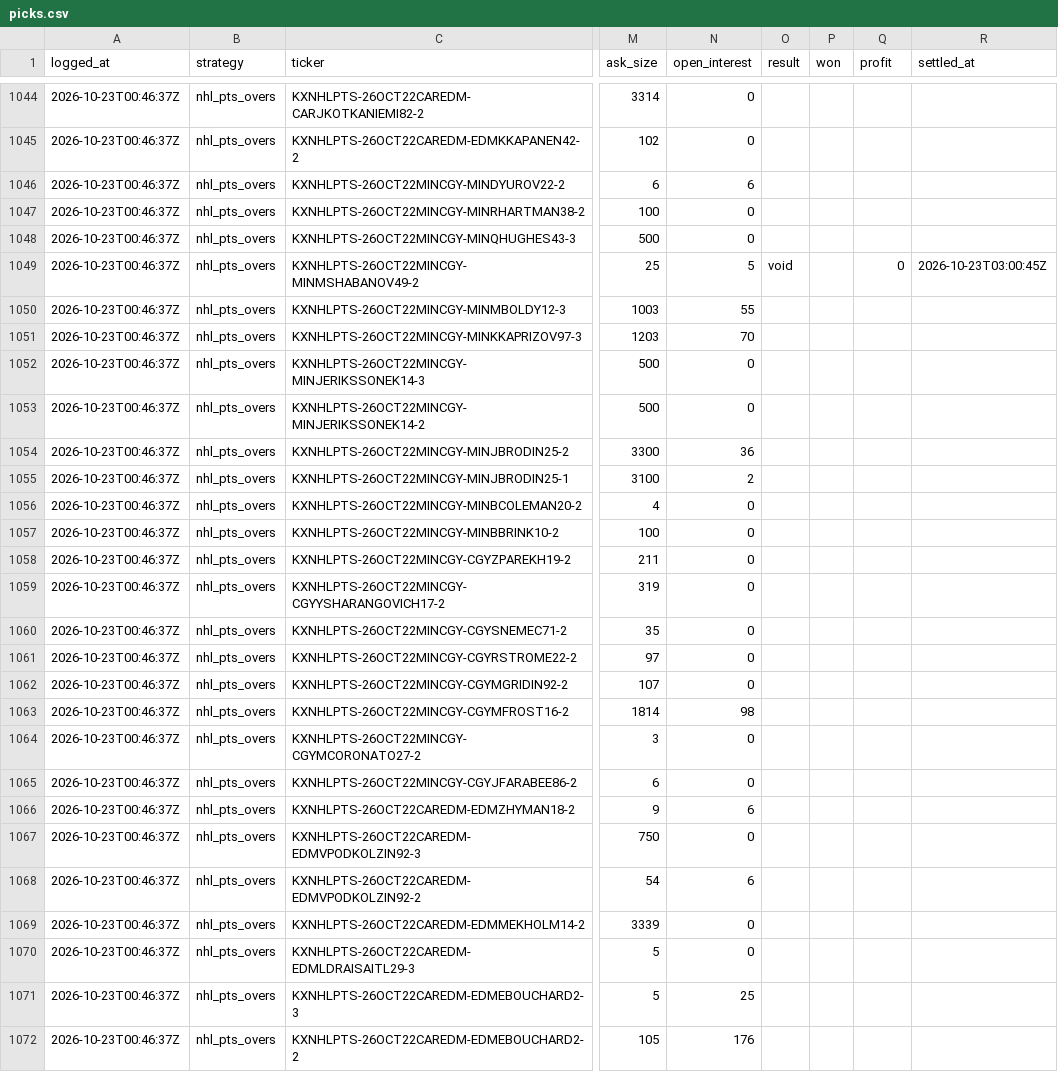
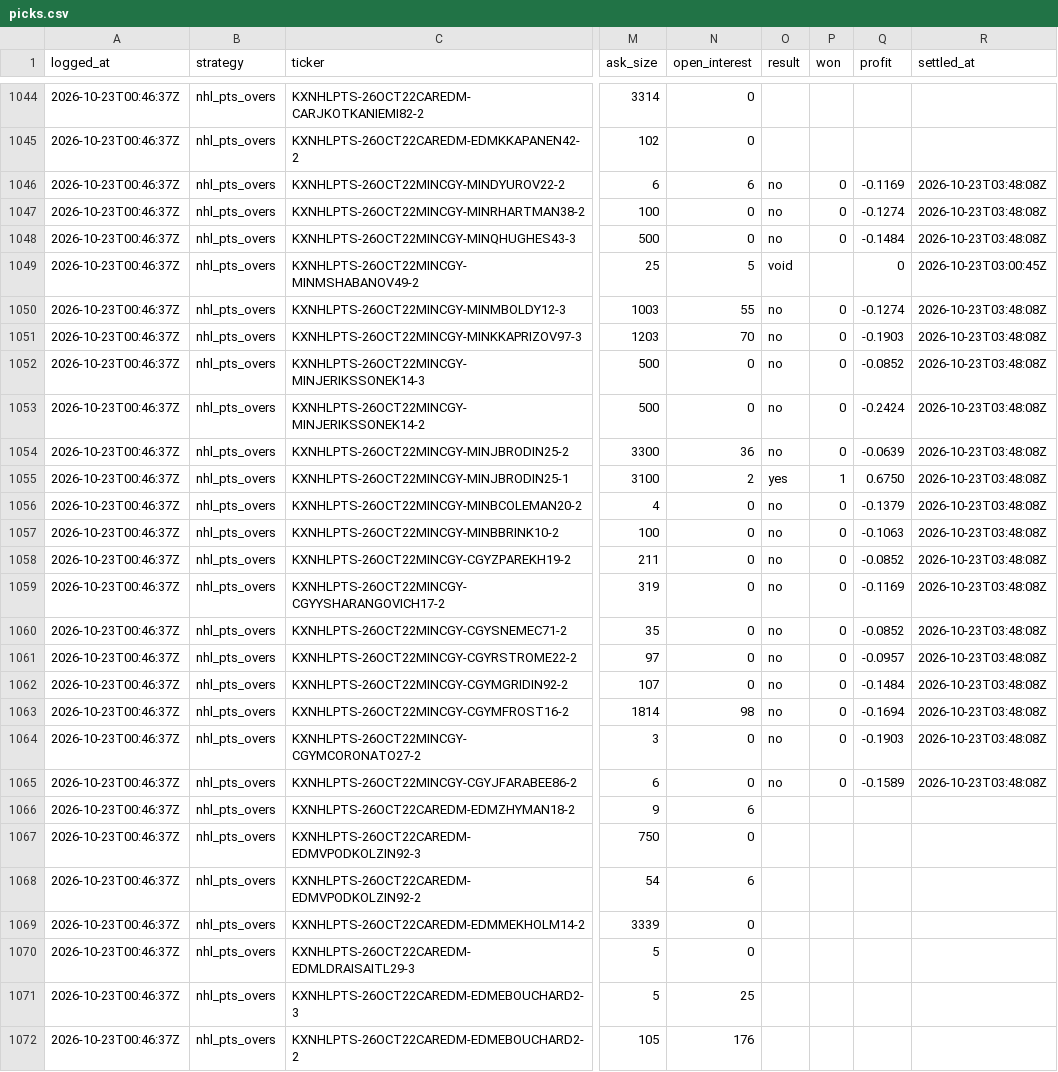
Before and after one commit to shoale4/hedj, a CSV file: paper/picks.csv, drawn as a sheet; only a part is shown, gaps mark what is left out; the diff covers the shown part only; the diff names each change by its address in the sheet, - before the commit and + after, or states it on an @@ line.

```diff
--- a/paper/picks.csv
+++ b/paper/picks.csv
-O1046:O1048 (result): (empty)
+O1046:O1048 (result): no
-P1046:P1048 (won): (empty)
+P1046:P1048 (won): 0
-Q1046 (profit): (empty)
+Q1046 (profit): -0.1169
-R1046:R1048 (settled_at): (empty)
+R1046:R1048 (settled_at): 2026-10-23T03:48:08Z
-Q1047 (profit): (empty)
+Q1047 (profit): -0.1274
-Q1048 (profit): (empty)
+Q1048 (profit): -0.1484
-O1050:O1054 (result): (empty)
+O1050:O1054 (result): no
-P1050:P1054 (won): (empty)
+P1050:P1054 (won): 0
-Q1050 (profit): (empty)
+Q1050 (profit): -0.1274
-R1050:R1065 (settled_at): (empty)
+R1050:R1065 (settled_at): 2026-10-23T03:48:08Z
-Q1051 (profit): (empty)
+Q1051 (profit): -0.1903
-Q1052 (profit): (empty)
+Q1052 (profit): -0.0852
-Q1053 (profit): (empty)
+Q1053 (profit): -0.2424
-Q1054 (profit): (empty)
+Q1054 (profit): -0.0639
-O1055 (result): (empty)
+O1055 (result): yes
-P1055 (won): (empty)
+P1055 (won): 1
-Q1055 (profit): (empty)
+Q1055 (profit): 0.6750
-O1056:O1065 (result): (empty)
+O1056:O1065 (result): no
-P1056:P1065 (won): (empty)
+P1056:P1065 (won): 0
-Q1056 (profit): (empty)
+Q1056 (profit): -0.1379
-Q1057 (profit): (empty)
+Q1057 (profit): -0.1063
-Q1058 (profit): (empty)
+Q1058 (profit): -0.0852
-Q1059 (profit): (empty)
+Q1059 (profit): -0.1169
-Q1060 (profit): (empty)
+Q1060 (profit): -0.0852
-Q1061 (profit): (empty)
+Q1061 (profit): -0.0957
-Q1062 (profit): (empty)
+Q1062 (profit): -0.1484
-Q1063 (profit): (empty)
+Q1063 (profit): -0.1694
-Q1064 (profit): (empty)
+Q1064 (profit): -0.1903
-Q1065 (profit): (empty)
+Q1065 (profit): -0.1589
```
Also changed, not shown: 116 edited cells elsewhere in this file.
